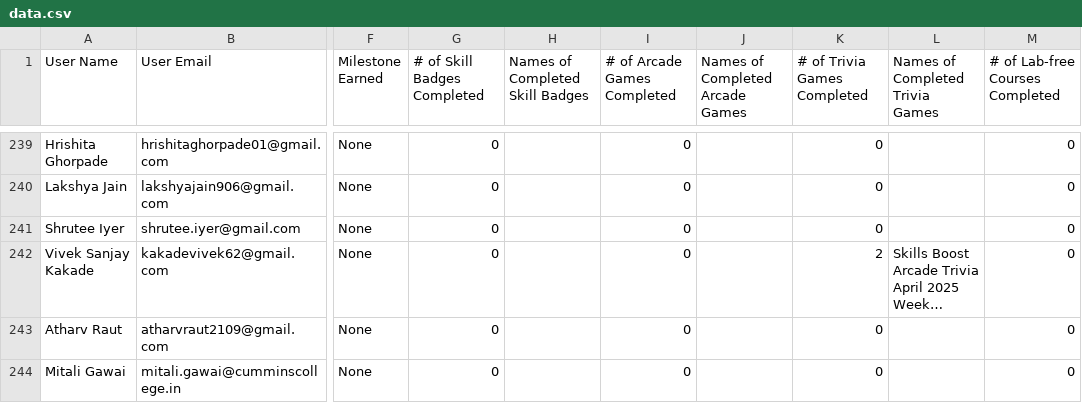
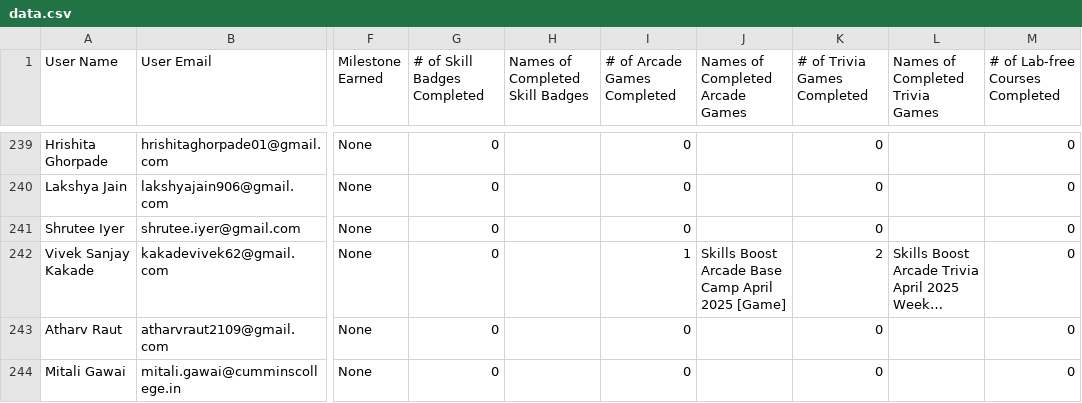
Before and after one commit to vishweshbhat/gcr-leaderboard-vish, a CSV file: data/data.csv, drawn as a sheet; only a part is shown, gaps mark what is left out; long unchanged cells end in …; the diff covers the shown part only; the diff names each change by its address in the sheet, - before the commit and + after, or states it on an @@ line.

```diff
--- a/data/data.csv
+++ b/data/data.csv
-I242 (# of Arcade Games Completed): 0
+I242 (# of Arcade Games Completed): 1
-J242 (Names of Completed Arcade Games): (empty)
+J242 (Names of Completed Arcade Games): Skills Boost Arcade Base Camp April 2025 [Game]
```
Also changed, not shown: 45 edited cells elsewhere in this file.
